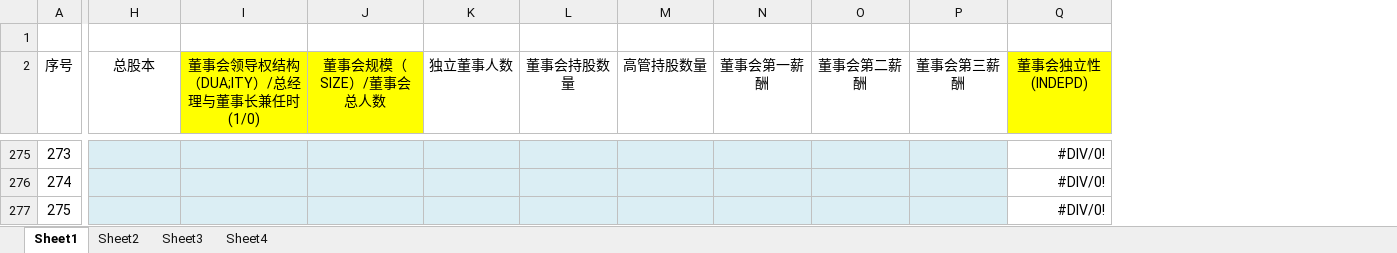
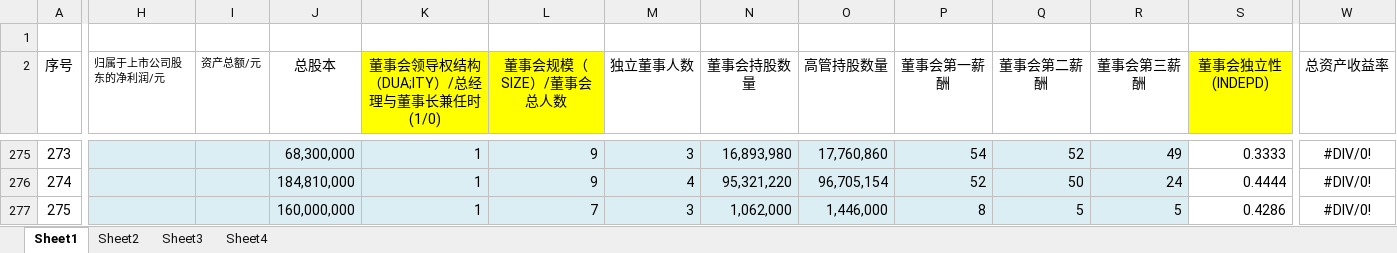
Before and after one commit to If1032341523/Document, an Excel workbook: 上市公司2016年度财务数据_20180226.xlsx, sheet Sheet1, drawn as a sheet; only a part is shown, gaps mark what is left out; values as stored, in another font and other column widths than the file's, no borders; charts and pictures not drawn; addresses are those after the commit; the diff covers the shown part only; the diff names each change by its address in the sheet, - before the commit and + after, or states it on an @@ line.

```diff
--- a/上市公司2016年度财务数据_20180226.xlsx (sheet Sheet1)
+++ b/上市公司2016年度财务数据_20180226.xlsx (sheet Sheet1)
+column H (归属于上市公司股东的净利润/元), empty
+column I (资产总额/元), empty
+column W (总资产收益率), rows 275-277: all #DIV/0!
-J275 (总股本): (empty)
+J275 (总股本): 68,300,000
-K275:K277: (empty)
+K275:K277: 1
-L275:L276 (董事会规模（SIZE）/董事会总人数): (empty)
+L275:L276 (董事会规模（SIZE）/董事会总人数): 9
-M275 (独立董事人数): (empty)
+M275 (独立董事人数): 3
-N275 (董事会持股数量): (empty)
+N275 (董事会持股数量): 16,893,980
-O275 (高管持股数量): (empty)
+O275 (高管持股数量): 17,760,860
-P275 (董事会第一薪酬): (empty)
+P275 (董事会第一薪酬): 54
-Q275 (董事会第二薪酬): (empty)
+Q275 (董事会第二薪酬): 52
-R275 (董事会第三薪酬): (empty)
+R275 (董事会第三薪酬): 49
-S275 (董事会独立性(INDEPD)): #DIV/0!
+S275 (董事会独立性(INDEPD)): 0.3333
-J276 (总股本): (empty)
+J276 (总股本): 184,810,000
-M276 (独立董事人数): (empty)
+M276 (独立董事人数): 4
-N276 (董事会持股数量): (empty)
+N276 (董事会持股数量): 95,321,220
-O276 (高管持股数量): (empty)
+O276 (高管持股数量): 96,705,154
-P276 (董事会第一薪酬): (empty)
+P276 (董事会第一薪酬): 52
-Q276 (董事会第二薪酬): (empty)
+Q276 (董事会第二薪酬): 50
-R276 (董事会第三薪酬): (empty)
+R276 (董事会第三薪酬): 24
-S276 (董事会独立性(INDEPD)): #DIV/0!
+S276 (董事会独立性(INDEPD)): 0.4444
-J277 (总股本): (empty)
+J277 (总股本): 160,000,000
-L277 (董事会规模（SIZE）/董事会总人数): (empty)
+L277 (董事会规模（SIZE）/董事会总人数): 7
-M277 (独立董事人数): (empty)
+M277 (独立董事人数): 3
-N277 (董事会持股数量): (empty)
+N277 (董事会持股数量): 1,062,000
-O277 (高管持股数量): (empty)
+O277 (高管持股数量): 1,446,000
-P277 (董事会第一薪酬): (empty)
+P277 (董事会第一薪酬): 8
-Q277 (董事会第二薪酬): (empty)
+Q277 (董事会第二薪酬): 5
-R277 (董事会第三薪酬): (empty)
+R277 (董事会第三薪酬): 5
-S277 (董事会独立性(INDEPD)): #DIV/0!
+S277 (董事会独立性(INDEPD)): 0.4286
```
Also changed, not shown: 198 edited cells elsewhere in this sheet, formulas that keep their value, charts or pictures.
